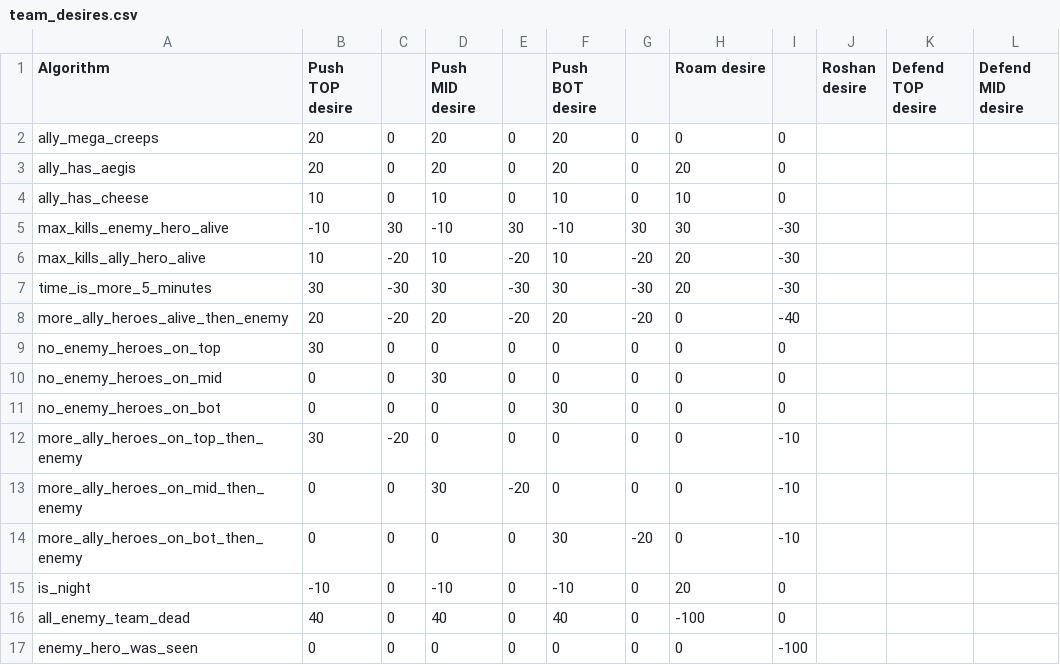
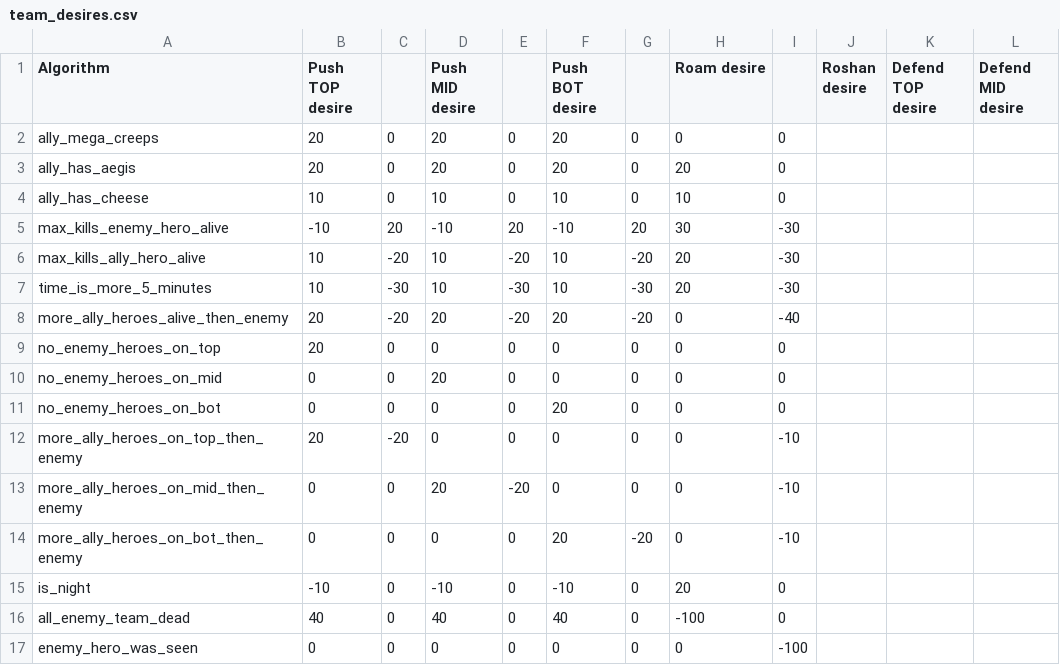
Before and after one commit to ellysh/dota2-combo-bots, a CSV file: generator/database/csv/team_desires.csv, drawn as a sheet; only a part is shown; the diff names each change by its address in the sheet, - before the commit and + after, or states it on an @@ line.

Commit message:
Make the push strategy less aggressive

```diff
--- a/generator/database/csv/team_desires.csv
+++ b/generator/database/csv/team_desires.csv
-C5: 30
+C5: 20
-E5: 30
+E5: 20
-G5: 30
+G5: 20
-B7 (Push TOP desire): 30
+B7 (Push TOP desire): 10
-D7 (Push MID desire): 30
+D7 (Push MID desire): 10
-F7 (Push BOT desire): 30
+F7 (Push BOT desire): 10
-B9 (Push TOP desire): 30
+B9 (Push TOP desire): 20
-D10 (Push MID desire): 30
+D10 (Push MID desire): 20
-F11 (Push BOT desire): 30
+F11 (Push BOT desire): 20
-B12 (Push TOP desire): 30
+B12 (Push TOP desire): 20
-D13 (Push MID desire): 30
+D13 (Push MID desire): 20
-F14 (Push BOT desire): 30
+F14 (Push BOT desire): 20
```
Also changed, not shown: 2 other files.
